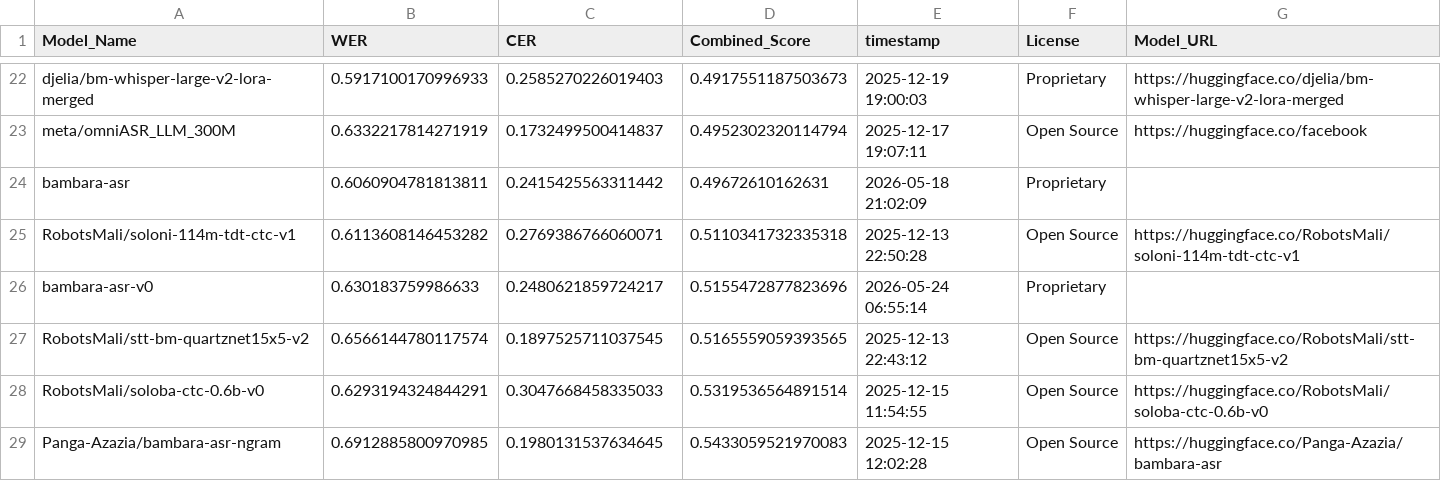
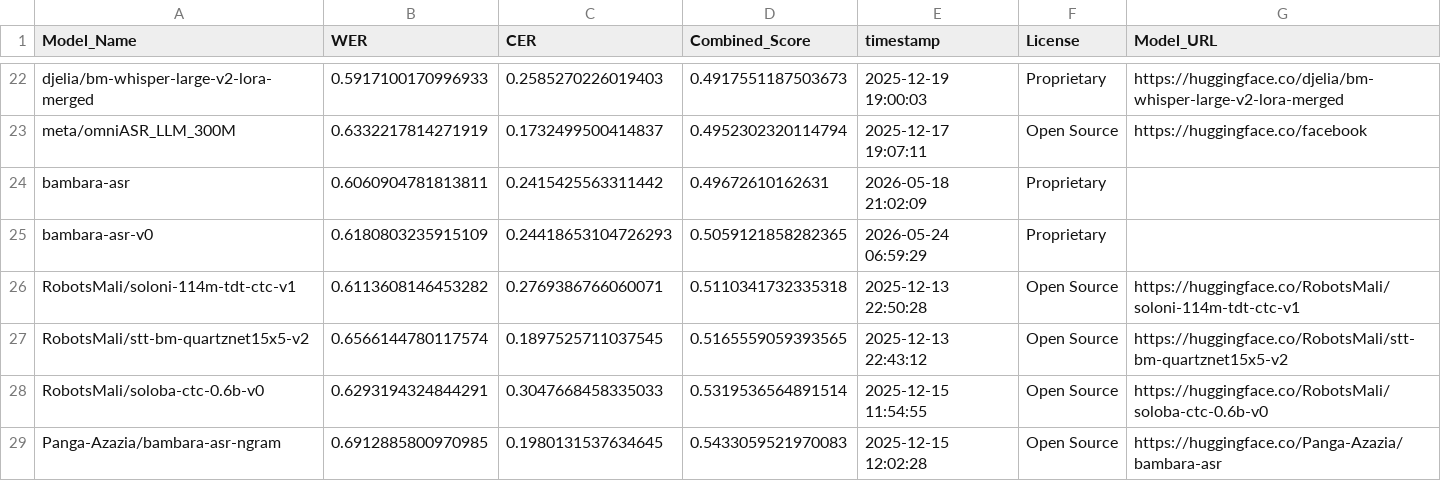
Before and after one commit to MALIBA-AI/bambara-asr-leaderboard, a CSV file: leaderboard.csv, drawn as a sheet; only a part is shown, gaps mark what is left out.

Commit message:
Update leaderboard for model: bambara-asr-v0

```diff
--- a/leaderboard.csv
+++ b/leaderboard.csv
@@ -24,4 +24,4 @@ meta/omniASR_LLM_300M,0.6332217814271919,0.1732499500414837,0.4952302320114794,2
 bambara-asr,0.6060904781813811,0.2415425563311442,0.49672610162631,2026-05-18 21:02:09,Proprietary,
+bambara-asr-v0,0.6180803235915109,0.24418653104726293,0.5059121858282365,2026-05-24 06:59:29,Proprietary,
 RobotsMali/soloni-114m-tdt-ctc-v1,0.6113608146453282,0.2769386766060071,0.5110341732335318,2025-12-13 22:50:28,Open Source,https://huggingface.co/RobotsMali/soloni-114m-tdt-ctc-v1
-bambara-asr-v0,0.630183759986633,0.2480621859724217,0.5155472877823696,2026-05-24 06:55:14,Proprietary,
 RobotsMali/stt-bm-quartznet15x5-v2,0.6566144780117574,0.1897525711037545,0.5165559059393565,2025-12-13 22:43:12,Open Source,https://huggingface.co/RobotsMali/stt-bm-quartznet15x5-v2
```
